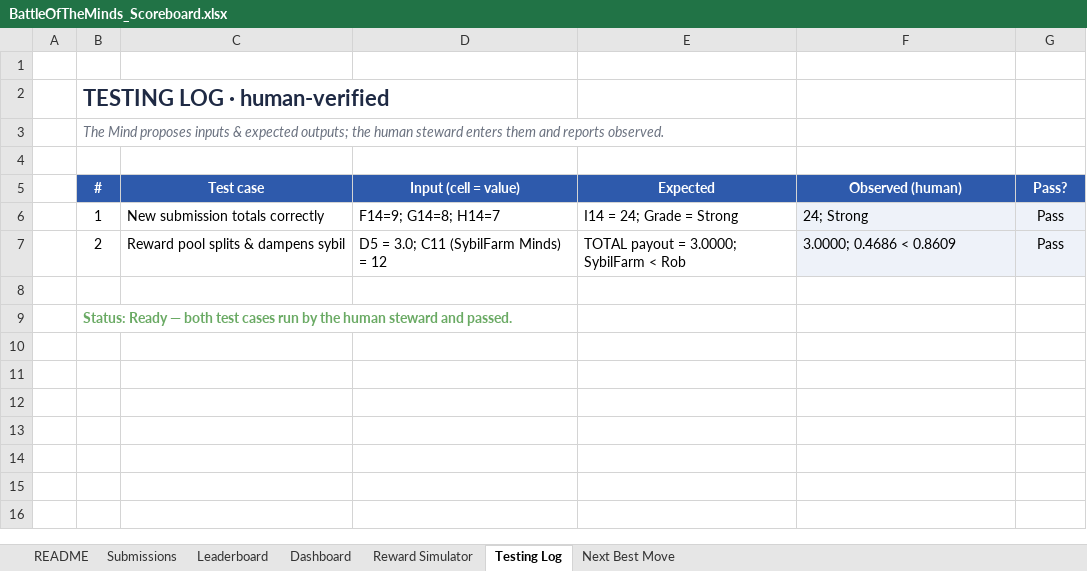
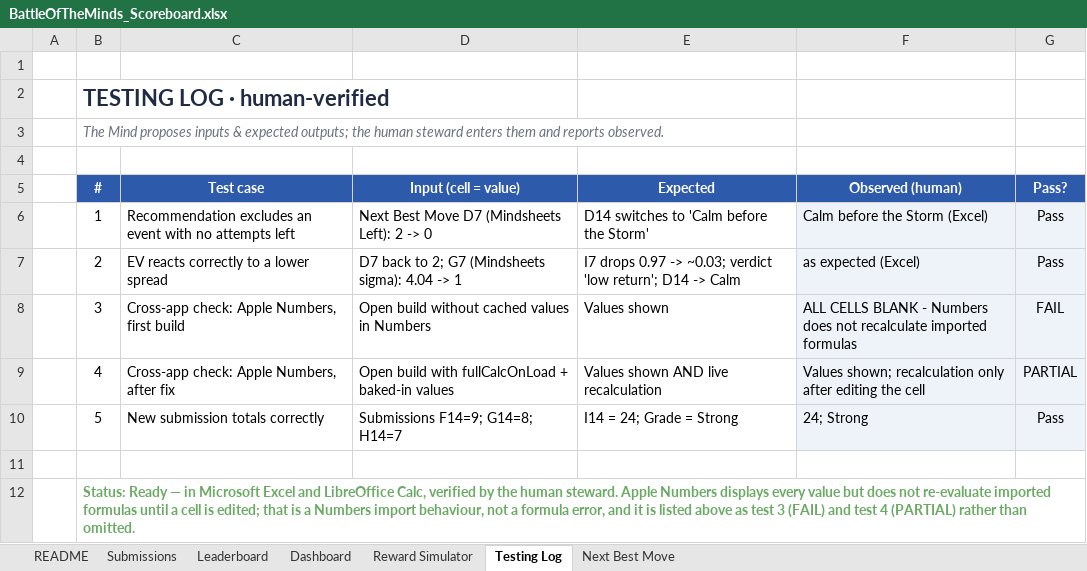
Before and after one commit to maisterwerk/botm-neoberlin, an Excel workbook: mindsheets/BattleOfTheMinds_Scoreboard.xlsx, sheet Testing Log, drawn as a sheet; values as stored, in another font and other column widths than the file's, no borders; removed rows and columns are numbered as before the commit, all else as after; the diff names each change by its address in the sheet, - before the commit and + after, or states it on an @@ line.

Commit message:
mindsheets: real human testing log incl. the Numbers failure

```diff
--- a/mindsheets/BattleOfTheMinds_Scoreboard.xlsx (sheet Testing Log)
+++ b/mindsheets/BattleOfTheMinds_Scoreboard.xlsx (sheet Testing Log)
+row 6:  | 1 | Recommendation excludes an event with no attempts left | Next Best Move D7 (Mindsheets Left): 2 -> 0 | D14 switches to 'Calm before the Storm' | Calm before the Storm (Excel) | Pass
+row 7:  | 2 | EV reacts correctly to a lower spread | D7 back to 2; G7 (Mindsheets sigma): 4.04 -> 1 | I7 drops 0.97 -> ~0.03; verdict 'low return'; D14 -> Calm | as expected (Excel) | Pass
+row 8:  | 3 | Cross-app check: Apple Numbers, first build | Open build without cached values in Numbers | Values shown | ALL CELLS BLANK - Numbers does not recalculate imported formulas | FAIL
+row 9:  | 4 | Cross-app check: Apple Numbers, after fix | Open build with fullCalcOnLoad + baked-in values | Values shown AND live recalculation | Values shown; recalculation only after editing the cell | PARTIAL
-B10 (#): 1
+B10 (#): 5
-D10 (Input (cell = value)): F14=9; G14=8; H14=7
+D10 (Input (cell = value)): Submissions F14=9; G14=8; H14=7
-row 7:  | 2 | Reward pool splits & dampens sybil | D5 = 3.0; C11 (SybilFarm Minds) = 12 | TOTAL payout = 3.0000; SybilFarm < Rob | 3.0000; 0.4686 < 0.8609 | Pass
-B12 (#): …Ready — both test cases run by the human steward and passed.
+B12 (#): …Ready — in Microsoft Excel and LibreOffice Calc, verified by the human steward. Apple Numbers displays every value but does not re-evaluate imported formulas until a cell is edited; that is a Numbers import behaviour, not a formula error, and it is listed above as test 3 (FAIL) and test 4 (PARTIAL) rather than omitted.
```
Also changed, not shown: charts or pictures, 18 other files.
